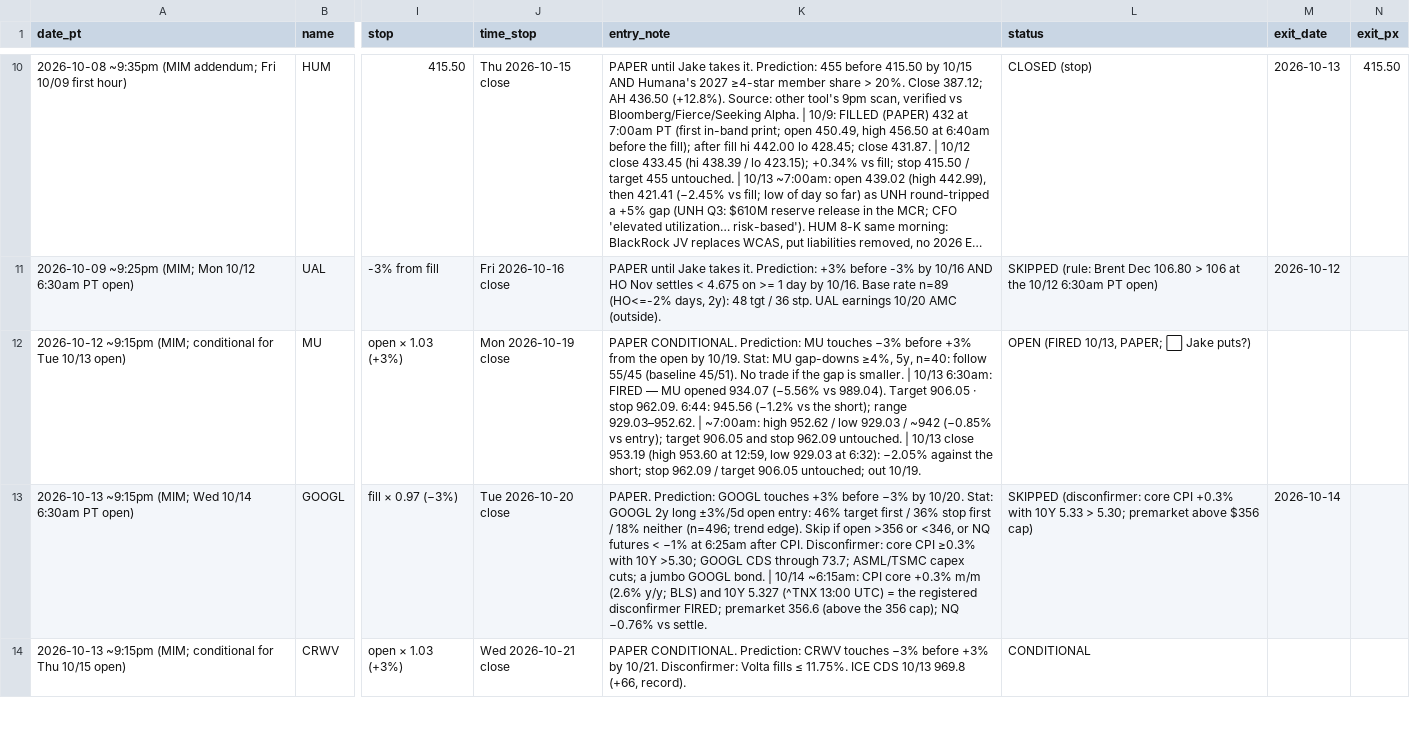
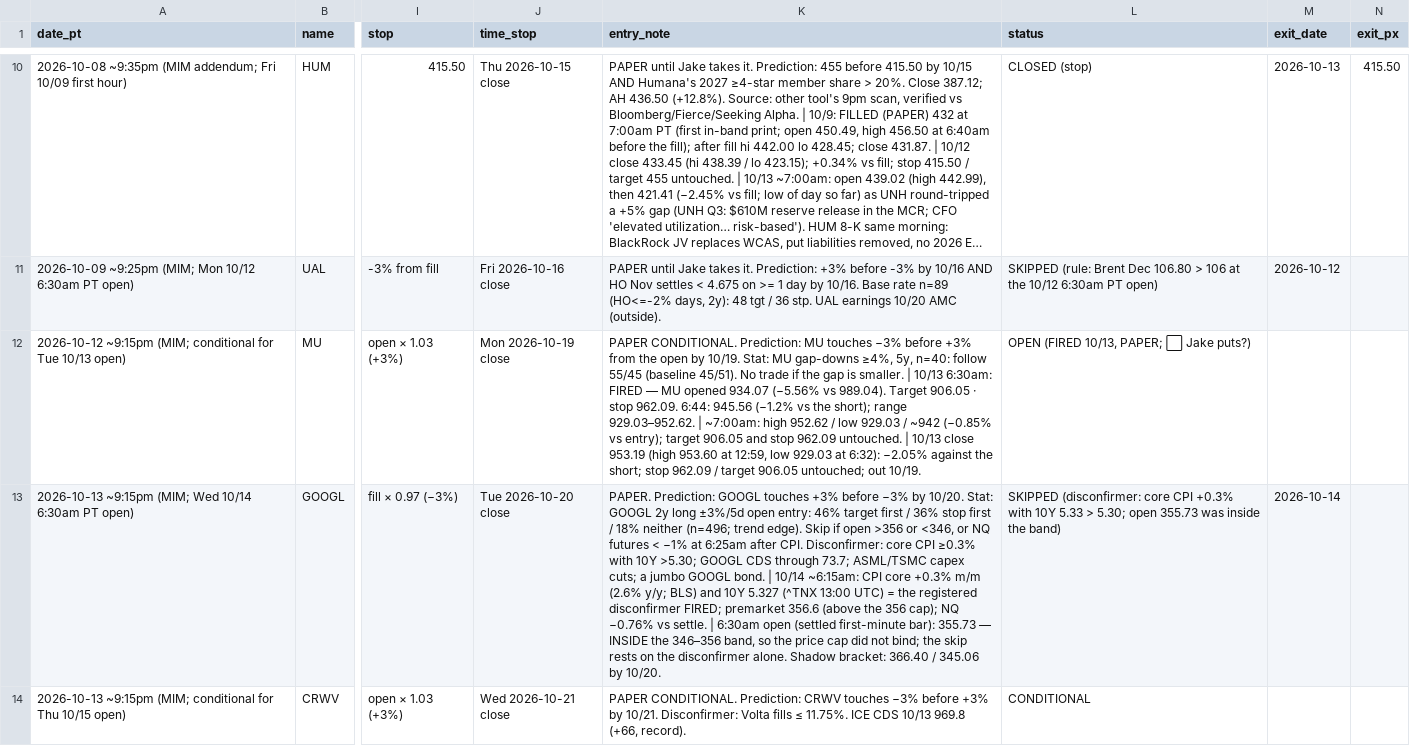
Before and after one commit to smsyt4sjvc-crypto/Wiki-Brain, a CSV file: data/flag_trades.csv, drawn as a sheet; only a part is shown, gaps mark what is left out; long unchanged cells end in …; the diff covers the shown part only; the diff names each change by its address in the sheet, - before the commit and + after, or states it on an @@ line.

```diff
--- a/data/flag_trades.csv
+++ b/data/flag_trades.csv
-K13 (entry_note): …vs settle.
+K13 (entry_note): …vs settle. | 6:30am open (settled first-minute bar): 355.73 — INSIDE the 346–356 band, so the price cap did not bind; the skip rests on the disconfirmer alone. Shadow bracket: 366.40 / 345.06 by 10/20.
-L13 (status): …> 5.30; premarket above $356 cap)
+L13 (status): …> 5.30; open 355.73 was inside the band)
```
Also changed, not shown: 5 edited cells elsewhere in this file, data/money/marks.csv, 42 other files.
